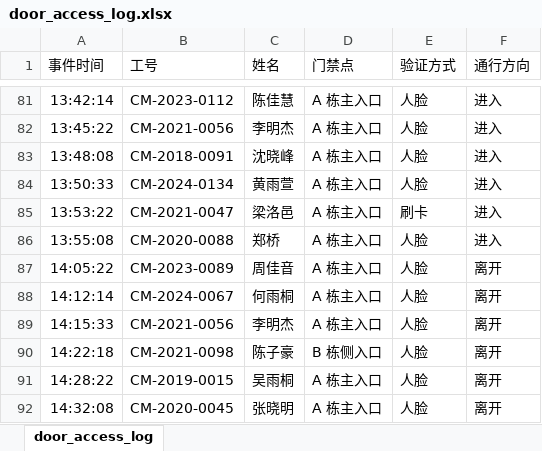
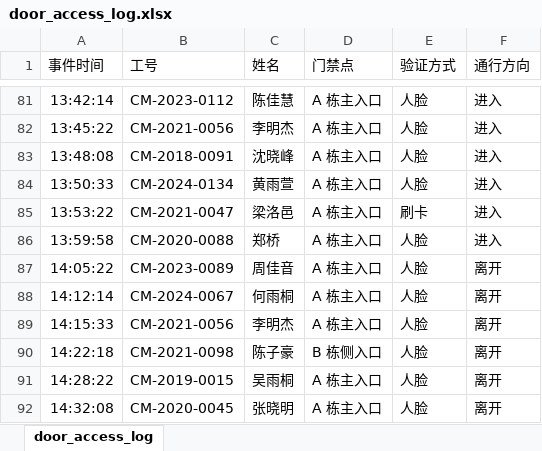
Before and after one commit to pixiey1939/game16, an Excel workbook: asset/data/door_access_log.xlsx, sheet door_access_log, drawn as a sheet; only a part is shown, gaps mark what is left out; values as stored, in another font and other column widths than the file's, no borders; the diff names each change by its address in the sheet, - before the commit and + after, or states it on an @@ line.

```diff
--- a/asset/data/door_access_log.xlsx (sheet door_access_log)
+++ b/asset/data/door_access_log.xlsx (sheet door_access_log)
-A86 (事件时间): 13:55:08
+A86 (事件时间): 13:59:58
```
Also changed, not shown: asset/data/dns_log.xlsx, asset/data/parking_log.xlsx, 29 other files.
